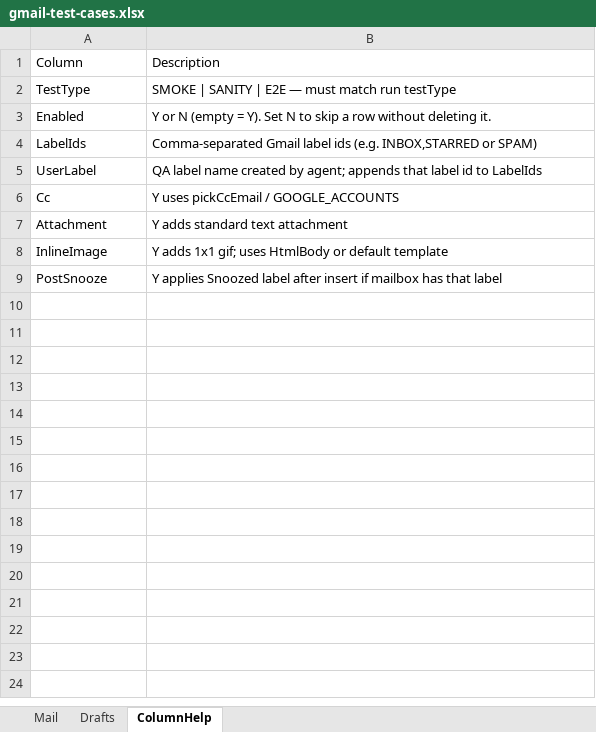
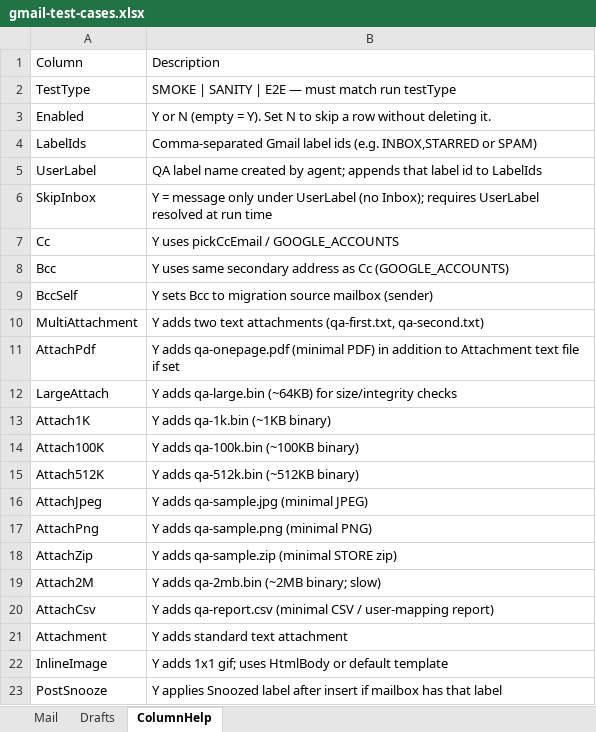
Before and after one commit to mosrabhuvanakruthi2-art/agents_with_cursor, an Excel workbook: backend/data/gmail-test-cases.xlsx, sheet ColumnHelp, drawn as a sheet; values as stored, in another font and other column widths than the file's, no borders; the diff names each change by its address in the sheet, - before the commit and + after, or states it on an @@ line.

```diff
--- a/backend/data/gmail-test-cases.xlsx (sheet ColumnHelp)
+++ b/backend/data/gmail-test-cases.xlsx (sheet ColumnHelp)
+row 6: SkipInbox | Y = message only under UserLabel (no Inbox); requires UserLabel resolved at run time
+row 8: Bcc | Y uses same secondary address as Cc (GOOGLE_ACCOUNTS)
+row 9: BccSelf | Y sets Bcc to migration source mailbox (sender)
+row 10: MultiAttachment | Y adds two text attachments (qa-first.txt, qa-second.txt)
+row 11: AttachPdf | Y adds qa-onepage.pdf (minimal PDF) in addition to Attachment text file if set
+row 12: LargeAttach | Y adds qa-large.bin (~64KB) for size/integrity checks
+row 13: Attach1K | Y adds qa-1k.bin (~1KB binary)
+row 14: Attach100K | Y adds qa-100k.bin (~100KB binary)
+row 15: Attach512K | Y adds qa-512k.bin (~512KB binary)
+row 16: AttachJpeg | Y adds qa-sample.jpg (minimal JPEG)
+row 17: AttachPng | Y adds qa-sample.png (minimal PNG)
+row 18: AttachZip | Y adds qa-sample.zip (minimal STORE zip)
+row 19: Attach2M | Y adds qa-2mb.bin (~2MB binary; slow)
+row 20: AttachCsv | Y adds qa-report.csv (minimal CSV / user-mapping report)
```
Also changed, not shown: sheet Mail, 47 other files.
